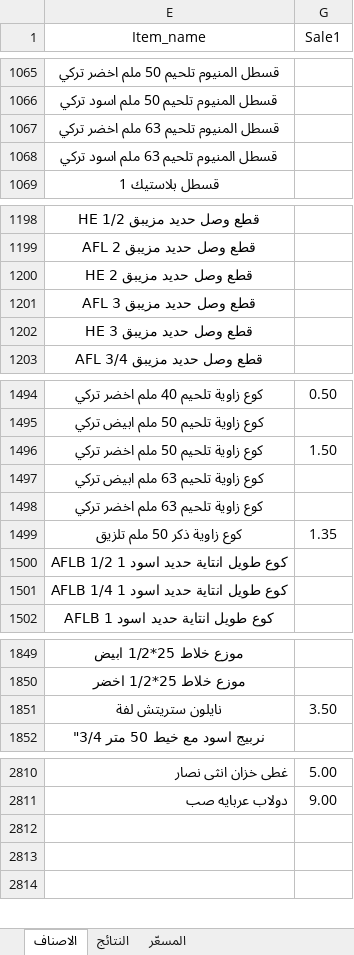
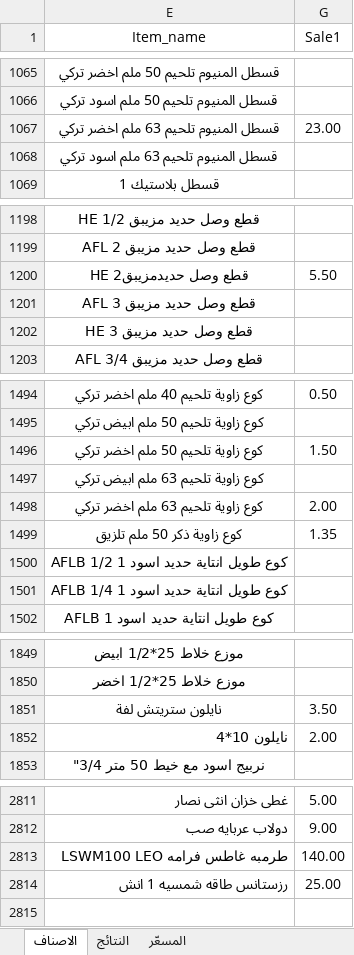
Before and after one commit to dabbousbasta/ITEM_PRICES, an Excel workbook: الاصناف.xlsx, sheet الاصناف, drawn as a sheet; only a part is shown, gaps mark what is left out; values as stored, in another font and other column widths than the file's, no borders; table styles not drawn; removed rows and columns are numbered as before the commit, all else as after; the diff covers the shown part only; the diff names each change by its address in the sheet, - before the commit and + after, or states it on an @@ line.

```diff
--- a/الاصناف.xlsx (sheet الاصناف)
+++ b/الاصناف.xlsx (sheet الاصناف)
-G1067 (Sale1): (empty)
+G1067 (Sale1): 23.00
-row 1200: قطع وصل حديد مزيبق 2 HE
+row 1200: قطع وصل حديدمزيبق2 HE | 5.50
-G1498 (Sale1): (empty)
+G1498 (Sale1): 2.00
+row 1852: نايلون 10*4 | 2.00
-row 2813: (empty)
+row 2813: طرمبه غاطس فرامه LSWM100 LEO | 140.00
-row 2814: (empty)
+row 2814: رزستانس طاقه شمسيه 1 انش | 25.00
```
Also changed, not shown: 1 edited cell elsewhere in this sheet, sheet المسعّر, sheet النتائج.
